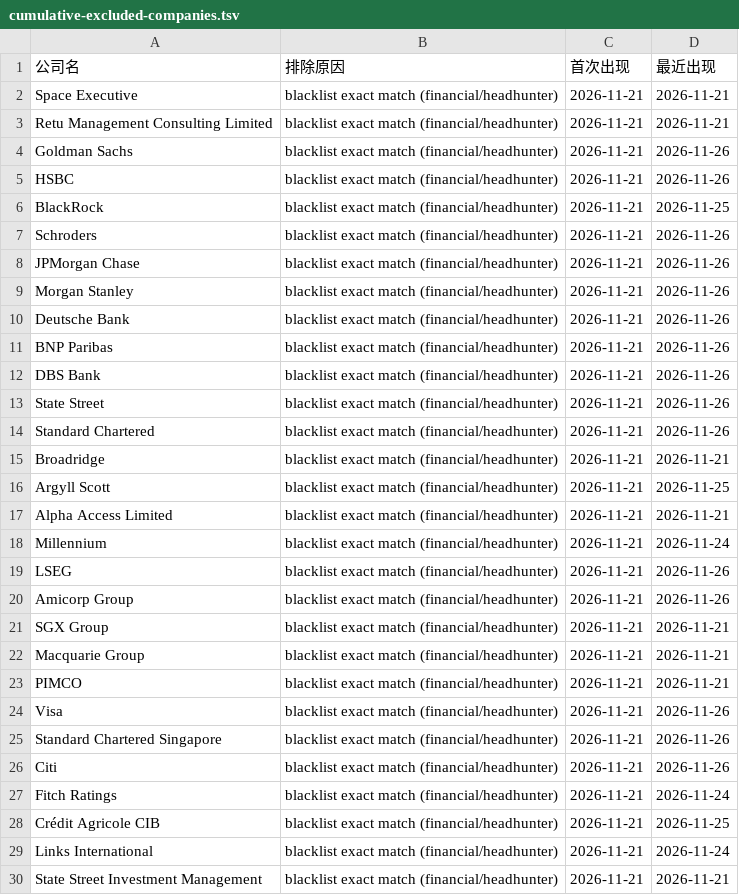
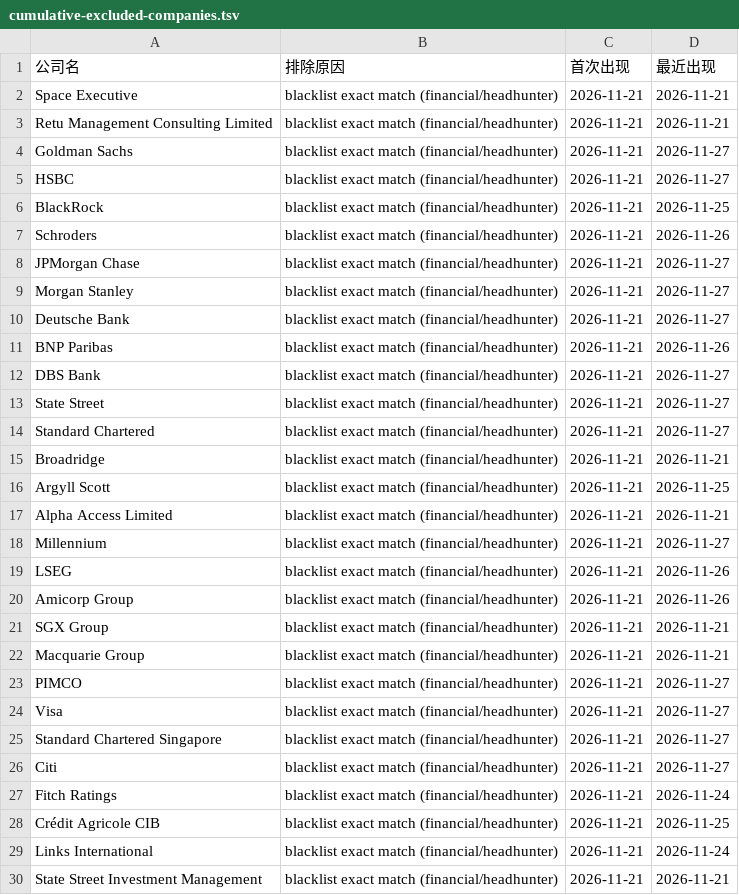
Before and after one commit to kobolibra/linkedin-jobs-page, a TSV file: reports/cumulative-excluded-companies.tsv, drawn as a sheet; only a part is shown; the diff covers the shown part only.

```diff
--- a/reports/cumulative-excluded-companies.tsv
+++ b/reports/cumulative-excluded-companies.tsv
@@ -3,13 +3,13 @@ Space Executive	blacklist exact match (financial/headhunter)	2026-11-21	2026-11-
 Retu Management Consulting Limited	blacklist exact match (financial/headhunter)	2026-11-21	2026-11-21
-Goldman Sachs	blacklist exact match (financial/headhunter)	2026-11-21	2026-11-26
-HSBC	blacklist exact match (financial/headhunter)	2026-11-21	2026-11-26
+Goldman Sachs	blacklist exact match (financial/headhunter)	2026-11-21	2026-11-27
+HSBC	blacklist exact match (financial/headhunter)	2026-11-21	2026-11-27
 BlackRock	blacklist exact match (financial/headhunter)	2026-11-21	2026-11-25
 Schroders	blacklist exact match (financial/headhunter)	2026-11-21	2026-11-26
-JPMorgan Chase	blacklist exact match (financial/headhunter)	2026-11-21	2026-11-26
-Morgan Stanley	blacklist exact match (financial/headhunter)	2026-11-21	2026-11-26
-Deutsche Bank	blacklist exact match (financial/headhunter)	2026-11-21	2026-11-26
+JPMorgan Chase	blacklist exact match (financial/headhunter)	2026-11-21	2026-11-27
+Morgan Stanley	blacklist exact match (financial/headhunter)	2026-11-21	2026-11-27
+Deutsche Bank	blacklist exact match (financial/headhunter)	2026-11-21	2026-11-27
 BNP Paribas	blacklist exact match (financial/headhunter)	2026-11-21	2026-11-26
-DBS Bank	blacklist exact match (financial/headhunter)	2026-11-21	2026-11-26
-State Street	blacklist exact match (financial/headhunter)	2026-11-21	2026-11-26
-Standard Chartered	blacklist exact match (financial/headhunter)	2026-11-21	2026-11-26
+DBS Bank	blacklist exact match (financial/headhunter)	2026-11-21	2026-11-27
+State Street	blacklist exact match (financial/headhunter)	2026-11-21	2026-11-27
+Standard Chartered	blacklist exact match (financial/headhunter)	2026-11-21	2026-11-27
 Broadridge	blacklist exact match (financial/headhunter)	2026-11-21	2026-11-21
@@ -17,3 +17,3 @@ Argyll Scott	blacklist exact match (financial/headhunter)	2026-11-21	2026-11-25
 Alpha Access Limited	blacklist exact match (financial/headhunter)	2026-11-21	2026-11-21
-Millennium	blacklist exact match (financial/headhunter)	2026-11-21	2026-11-24
+Millennium	blacklist exact match (financial/headhunter)	2026-11-21	2026-11-27
 LSEG	blacklist exact match (financial/headhunter)	2026-11-21	2026-11-26
@@ -22,6 +22,6 @@ SGX Group	blacklist exact match (financial/headhunter)	2026-11-21	2026-11-21
 Macquarie Group	blacklist exact match (financial/headhunter)	2026-11-21	2026-11-21
-PIMCO	blacklist exact match (financial/headhunter)	2026-11-21	2026-11-21
-Visa	blacklist exact match (financial/headhunter)	2026-11-21	2026-11-26
-Standard Chartered Singapore	blacklist exact match (financial/headhunter)	2026-11-21	2026-11-26
-Citi	blacklist exact match (financial/headhunter)	2026-11-21	2026-11-26
+PIMCO	blacklist exact match (financial/headhunter)	2026-11-21	2026-11-27
+Visa	blacklist exact match (financial/headhunter)	2026-11-21	2026-11-27
+Standard Chartered Singapore	blacklist exact match (financial/headhunter)	2026-11-21	2026-11-27
+Citi	blacklist exact match (financial/headhunter)	2026-11-21	2026-11-27
 Fitch Ratings	blacklist exact match (financial/headhunter)	2026-11-21	2026-11-24
```
Also changed, not shown: 8 added rows and 26 edited cells elsewhere in this file, 4 other files.
